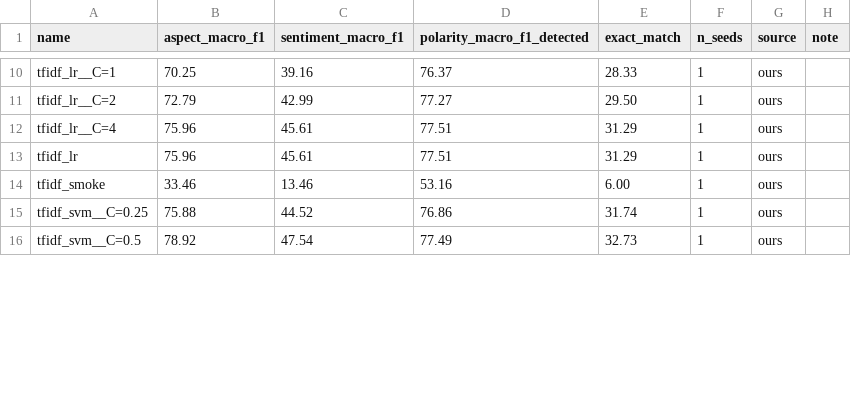
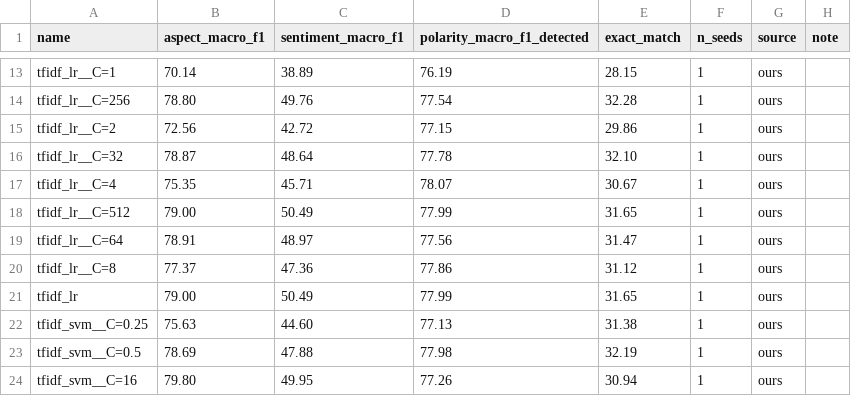
Before and after one commit to CungDoHaiPhong279/nlp-absa-visfd, a CSV file: results/tables/comparison_dev.csv, drawn as a sheet; only a part is shown, gaps mark what is left out; removed rows and columns are numbered as before the commit, all else as after; the diff covers the shown part only; the diff names each change by its address in the sheet, - before the commit and + after, or states it on an @@ line.

```diff
--- a/results/tables/comparison_dev.csv
+++ b/results/tables/comparison_dev.csv
-B13 (aspect_macro_f1): 70.25
+B13 (aspect_macro_f1): 70.14
-C13 (sentiment_macro_f1): 39.16
+C13 (sentiment_macro_f1): 38.89
-D13 (polarity_macro_f1_detected): 76.37
+D13 (polarity_macro_f1_detected): 76.19
-E13 (exact_match): 28.33
+E13 (exact_match): 28.15
+row 14: tfidf_lr__C=256 | 78.80 | 49.76 | 77.54 | 32.28 | 1 | ours
-B15 (aspect_macro_f1): 72.79
+B15 (aspect_macro_f1): 72.56
-C15 (sentiment_macro_f1): 42.99
+C15 (sentiment_macro_f1): 42.72
-D15 (polarity_macro_f1_detected): 77.27
+D15 (polarity_macro_f1_detected): 77.15
-E15 (exact_match): 29.50
+E15 (exact_match): 29.86
+row 16: tfidf_lr__C=32 | 78.87 | 48.64 | 77.78 | 32.10 | 1 | ours
-B17 (aspect_macro_f1): 75.96
+B17 (aspect_macro_f1): 75.35
-C17 (sentiment_macro_f1): 45.61
+C17 (sentiment_macro_f1): 45.71
-D17 (polarity_macro_f1_detected): 77.51
+D17 (polarity_macro_f1_detected): 78.07
-E17 (exact_match): 31.29
+E17 (exact_match): 30.67
+row 18: tfidf_lr__C=512 | 79.00 | 50.49 | 77.99 | 31.65 | 1 | ours
+row 19: tfidf_lr__C=64 | 78.91 | 48.97 | 77.56 | 31.47 | 1 | ours
+row 20: tfidf_lr__C=8 | 77.37 | 47.36 | 77.86 | 31.12 | 1 | ours
-B21 (aspect_macro_f1): 75.96
+B21 (aspect_macro_f1): 79.00
-C21 (sentiment_macro_f1): 45.61
+C21 (sentiment_macro_f1): 50.49
-D21 (polarity_macro_f1_detected): 77.51
+D21 (polarity_macro_f1_detected): 77.99
-E21 (exact_match): 31.29
+E21 (exact_match): 31.65
-row 14: tfidf_smoke | 33.46 | 13.46 | 53.16 | 6.00 | 1 | ours
-B22 (aspect_macro_f1): 75.88
+B22 (aspect_macro_f1): 75.63
-C22 (sentiment_macro_f1): 44.52
+C22 (sentiment_macro_f1): 44.60
-D22 (polarity_macro_f1_detected): 76.86
+D22 (polarity_macro_f1_detected): 77.13
-E22 (exact_match): 31.74
+E22 (exact_match): 31.38
-B23 (aspect_macro_f1): 78.92
+B23 (aspect_macro_f1): 78.69
-C23 (sentiment_macro_f1): 47.54
+C23 (sentiment_macro_f1): 47.88
-D23 (polarity_macro_f1_detected): 77.49
+D23 (polarity_macro_f1_detected): 77.98
-E23 (exact_match): 32.73
+E23 (exact_match): 32.19
+row 24: tfidf_svm__C=16 | 79.80 | 49.95 | 77.26 | 30.94 | 1 | ours
```
Also changed, not shown: 5 added rows and 47 edited cells elsewhere in this file, results/tables/ablation_E1_dev.csv, results/tables/sweep_E0_tfidf_lr_dev.csv, 48 other files.
